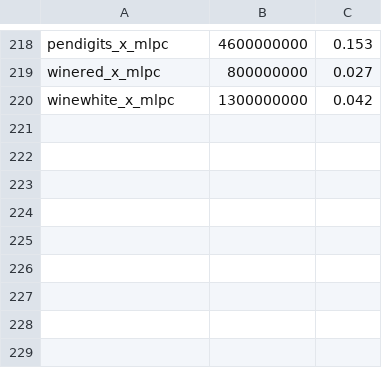
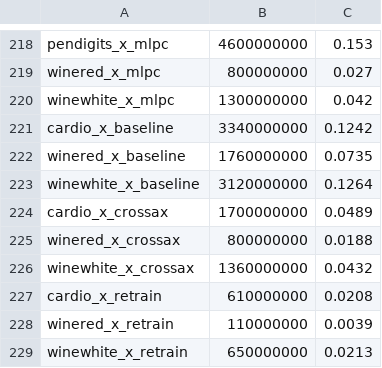
Before and after one commit to cyberseihis/bnnprint, a CSV file: newres.csv, drawn as a sheet; only a part is shown, gaps mark what is left out; the diff names each change by its address in the sheet, - before the commit and + after, or states it on an @@ line.

```diff
--- a/newres.csv
+++ b/newres.csv
+row 221: cardio_x_baseline | 3340000000 | 0.1242
+row 222: winered_x_baseline | 1760000000 | 0.0735
+row 223: winewhite_x_baseline | 3120000000 | 0.1264
+row 224: cardio_x_crossax | 1700000000 | 0.0489
+row 225: winered_x_crossax | 800000000 | 0.0188
+row 226: winewhite_x_crossax | 1360000000 | 0.0432
+row 227: cardio_x_retrain | 610000000 | 0.0208
+row 228: winered_x_retrain | 110000000 | 0.0039
+row 229: winewhite_x_retrain | 650000000 | 0.0213
```
Also changed, not shown: 10 other files.
